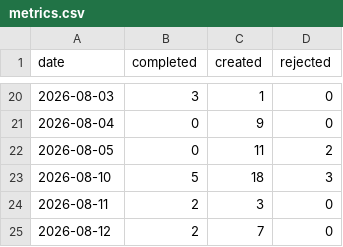
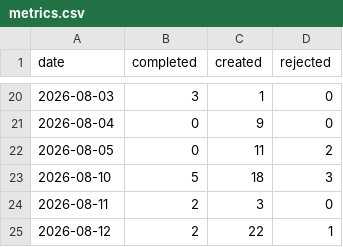
Before and after one commit to ai4kanban/ai4kanban, a CSV file: docs/kanban/metrics.csv, drawn as a sheet; only a part is shown, gaps mark what is left out.

Commit message:
refactor(ui,docs): polish logo and unify board commands via akb
- Reworked Logo component with consistent size variants, updated Header and design system docs
- Updated kanban metrics CSV and next-id counter files
- Reorganized todo documentation to center around the unified `akb` CLI, adding new sub-task files and restructuring the root todo README
- Polished NoBoard screen layout and desktop button styling for better usability and consistent design
- Updated skill decision and redesign docs to reflect the new CLI-first workflow

```diff
--- a/docs/kanban/metrics.csv
+++ b/docs/kanban/metrics.csv
@@ -24,2 +24,2 @@ date,completed,created,rejected
 2026-08-11,2,3,0
-2026-08-12,2,7,0
+2026-08-12,2,22,1
```
Also changed, not shown: 25 other files.
